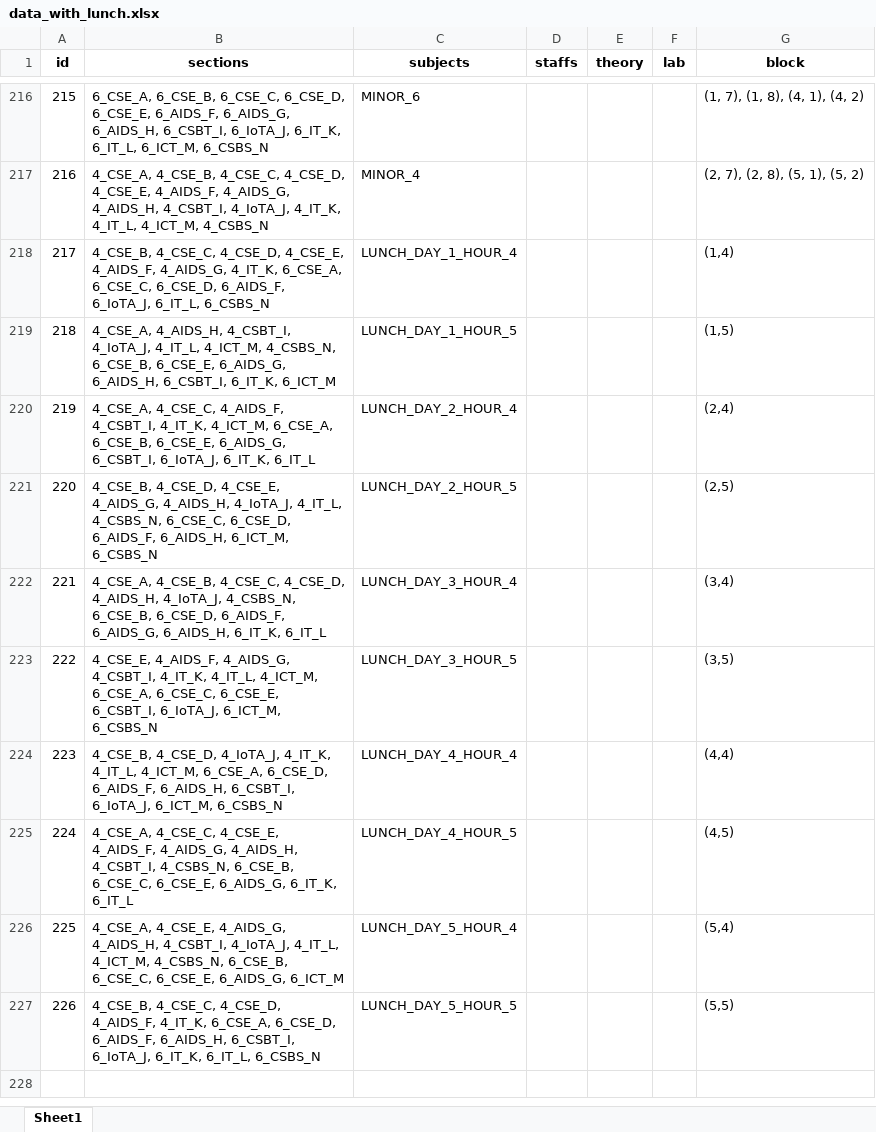
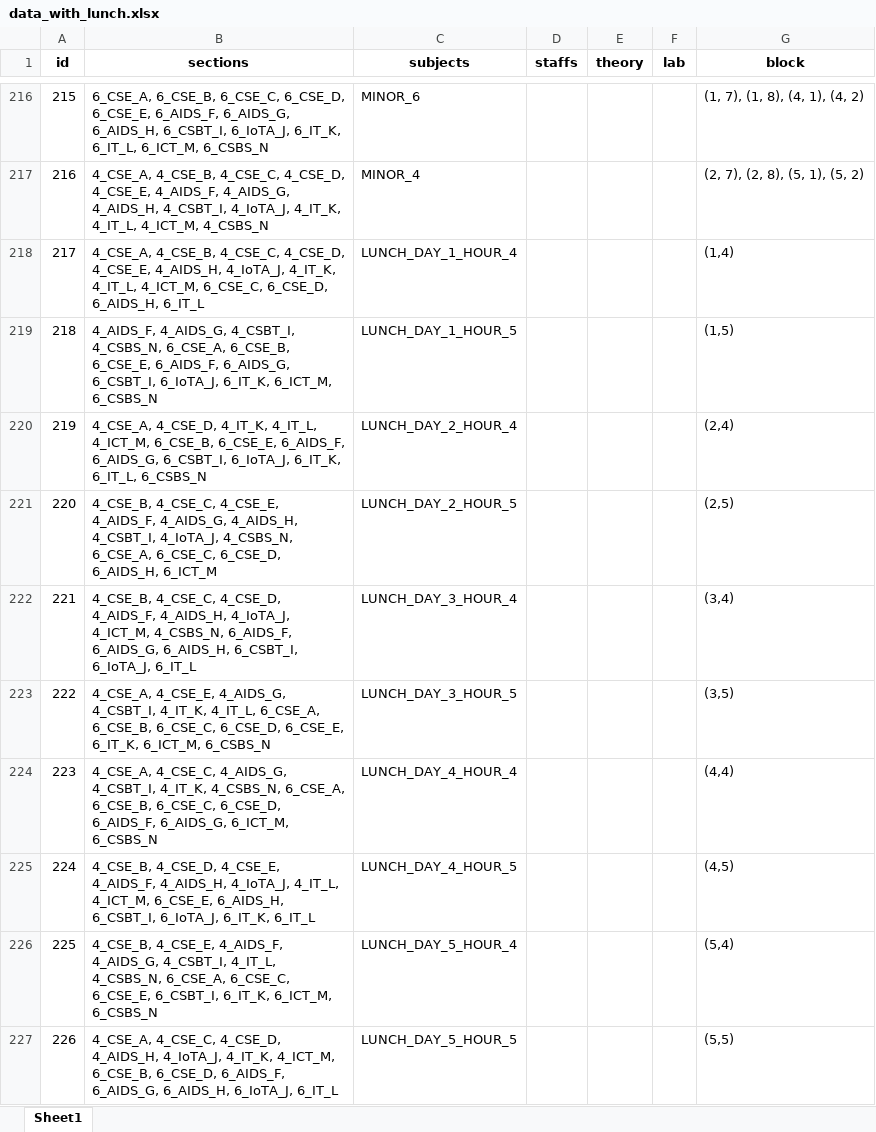
Before and after one commit to Christian74D/Timetablo, an Excel workbook: data/data_with_lunch.xlsx, sheet Sheet1, drawn as a sheet; only a part is shown, gaps mark what is left out; values as stored, in another font and other column widths than the file's, no borders; the diff names each change by its address in the sheet, - before the commit and + after, or states it on an @@ line.

```diff
--- a/data/data_with_lunch.xlsx (sheet Sheet1)
+++ b/data/data_with_lunch.xlsx (sheet Sheet1)
-B218 (sections): 4_CSE_B, 4_CSE_C, 4_CSE_D, 4_CSE_E, 4_AIDS_F, 4_AIDS_G, 4_IT_K, 6_CSE_A, 6_CSE_C, 6_CSE_D, 6_AIDS_F, 6_IoTA_J, 6_IT_L, 6_CSBS_N
+B218 (sections): 4_CSE_A, 4_CSE_B, 4_CSE_C, 4_CSE_D, 4_CSE_E, 4_AIDS_H, 4_IoTA_J, 4_IT_K, 4_IT_L, 4_ICT_M, 6_CSE_C, 6_CSE_D, 6_AIDS_H, 6_IT_L
-B219 (sections): 4_CSE_A, 4_AIDS_H, 4_CSBT_I, 4_IoTA_J, 4_IT_L, 4_ICT_M, 4_CSBS_N, 6_CSE_B, 6_CSE_E, 6_AIDS_G, 6_AIDS_H, 6_CSBT_I, 6_IT_K, 6_ICT_M
+B219 (sections): 4_AIDS_F, 4_AIDS_G, 4_CSBT_I, 4_CSBS_N, 6_CSE_A, 6_CSE_B, 6_CSE_E, 6_AIDS_F, 6_AIDS_G, 6_CSBT_I, 6_IoTA_J, 6_IT_K, 6_ICT_M, 6_CSBS_N
-B220 (sections): 4_CSE_A, 4_CSE_C, 4_AIDS_F, 4_CSBT_I, 4_IT_K, 4_ICT_M, 6_CSE_A, 6_CSE_B, 6_CSE_E, 6_AIDS_G, 6_CSBT_I, 6_IoTA_J, 6_IT_K, 6_IT_L
+B220 (sections): 4_CSE_A, 4_CSE_D, 4_IT_K, 4_IT_L, 4_ICT_M, 6_CSE_B, 6_CSE_E, 6_AIDS_F, 6_AIDS_G, 6_CSBT_I, 6_IoTA_J, 6_IT_K, 6_IT_L, 6_CSBS_N
-B221 (sections): 4_CSE_B, 4_CSE_D, 4_CSE_E, 4_AIDS_G, 4_AIDS_H, 4_IoTA_J, 4_IT_L, 4_CSBS_N, 6_CSE_C, 6_CSE_D, 6_AIDS_F, 6_AIDS_H, 6_ICT_M, 6_CSBS_N
+B221 (sections): 4_CSE_B, 4_CSE_C, 4_CSE_E, 4_AIDS_F, 4_AIDS_G, 4_AIDS_H, 4_CSBT_I, 4_IoTA_J, 4_CSBS_N, 6_CSE_A, 6_CSE_C, 6_CSE_D, 6_AIDS_H, 6_ICT_M
-B222 (sections): 4_CSE_A, 4_CSE_B, 4_CSE_C, 4_CSE_D, 4_AIDS_H, 4_IoTA_J, 4_CSBS_N, 6_CSE_B, 6_CSE_D, 6_AIDS_F, 6_AIDS_G, 6_AIDS_H, 6_IT_K, 6_IT_L
+B222 (sections): 4_CSE_B, 4_CSE_C, 4_CSE_D, 4_AIDS_F, 4_AIDS_H, 4_IoTA_J, 4_ICT_M, 4_CSBS_N, 6_AIDS_F, 6_AIDS_G, 6_AIDS_H, 6_CSBT_I, 6_IoTA_J, 6_IT_L
-B223 (sections): 4_CSE_E, 4_AIDS_F, 4_AIDS_G, 4_CSBT_I, 4_IT_K, 4_IT_L, 4_ICT_M, 6_CSE_A, 6_CSE_C, 6_CSE_E, 6_CSBT_I, 6_IoTA_J, 6_ICT_M, 6_CSBS_N
+B223 (sections): 4_CSE_A, 4_CSE_E, 4_AIDS_G, 4_CSBT_I, 4_IT_K, 4_IT_L, 6_CSE_A, 6_CSE_B, 6_CSE_C, 6_CSE_D, 6_CSE_E, 6_IT_K, 6_ICT_M, 6_CSBS_N
-B224 (sections): 4_CSE_B, 4_CSE_D, 4_IoTA_J, 4_IT_K, 4_IT_L, 4_ICT_M, 6_CSE_A, 6_CSE_D, 6_AIDS_F, 6_AIDS_H, 6_CSBT_I, 6_IoTA_J, 6_ICT_M, 6_CSBS_N
+B224 (sections): 4_CSE_A, 4_CSE_C, 4_AIDS_G, 4_CSBT_I, 4_IT_K, 4_CSBS_N, 6_CSE_A, 6_CSE_B, 6_CSE_C, 6_CSE_D, 6_AIDS_F, 6_AIDS_G, 6_ICT_M, 6_CSBS_N
-B225 (sections): 4_CSE_A, 4_CSE_C, 4_CSE_E, 4_AIDS_F, 4_AIDS_G, 4_AIDS_H, 4_CSBT_I, 4_CSBS_N, 6_CSE_B, 6_CSE_C, 6_CSE_E, 6_AIDS_G, 6_IT_K, 6_IT_L
+B225 (sections): 4_CSE_B, 4_CSE_D, 4_CSE_E, 4_AIDS_F, 4_AIDS_H, 4_IoTA_J, 4_IT_L, 4_ICT_M, 6_CSE_E, 6_AIDS_H, 6_CSBT_I, 6_IoTA_J, 6_IT_K, 6_IT_L
-B226 (sections): 4_CSE_A, 4_CSE_E, 4_AIDS_G, 4_AIDS_H, 4_CSBT_I, 4_IoTA_J, 4_IT_L, 4_ICT_M, 4_CSBS_N, 6_CSE_B, 6_CSE_C, 6_CSE_E, 6_AIDS_G, 6_ICT_M
+B226 (sections): 4_CSE_B, 4_CSE_E, 4_AIDS_F, 4_AIDS_G, 4_CSBT_I, 4_IT_L, 4_CSBS_N, 6_CSE_A, 6_CSE_C, 6_CSE_E, 6_CSBT_I, 6_IT_K, 6_ICT_M, 6_CSBS_N
-B227 (sections): 4_CSE_B, 4_CSE_C, 4_CSE_D, 4_AIDS_F, 4_IT_K, 6_CSE_A, 6_CSE_D, 6_AIDS_F, 6_AIDS_H, 6_CSBT_I, 6_IoTA_J, 6_IT_K, 6_IT_L, 6_CSBS_N
+B227 (sections): 4_CSE_A, 4_CSE_C, 4_CSE_D, 4_AIDS_H, 4_IoTA_J, 4_IT_K, 4_ICT_M, 6_CSE_B, 6_CSE_D, 6_AIDS_F, 6_AIDS_G, 6_AIDS_H, 6_IoTA_J, 6_IT_L
```
Also changed, not shown: data/data_lunch_lab_allocated.xlsx, data/encoded_data.xlsx, 18 other files.
